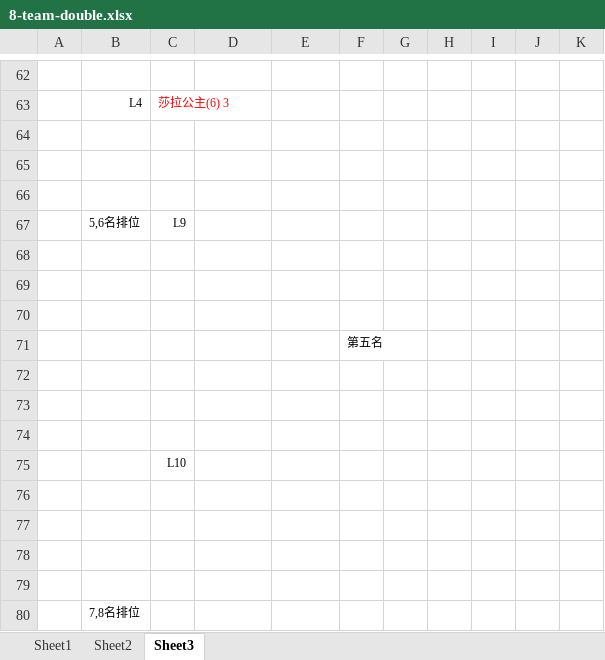
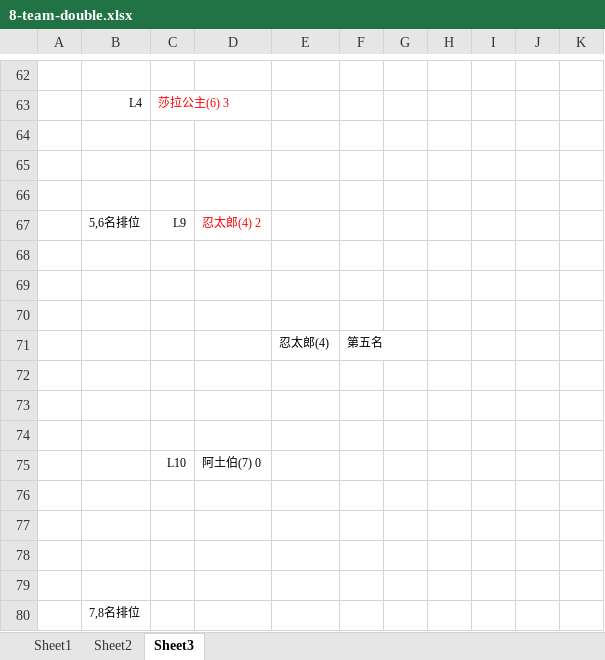
Before and after one commit to Owen5u/2018_world_cup_draw, an Excel workbook: 8-team-double.xlsx, sheet Sheet3, drawn as a sheet; only a part is shown, gaps mark what is left out; values as stored, in another font and other column widths than the file's, no borders; the diff covers the shown part only; the diff names each change by its address in the sheet, - before the commit and + after, or states it on an @@ line.

```diff
--- a/8-team-double.xlsx (sheet Sheet3)
+++ b/8-team-double.xlsx (sheet Sheet3)
-D67: (empty)
+D67: 忍太郎(4) 2
-E71: (empty)
+E71: 忍太郎(4)
-D75: (empty)
+D75: 阿土伯(7) 0
```
Also changed, not shown: 6 edited cells and cell formats elsewhere in this sheet.
